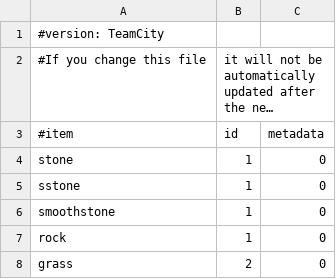
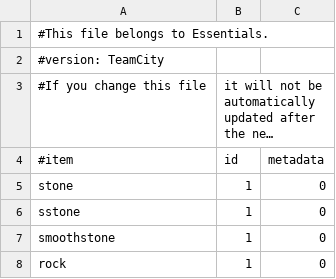
Before and after one commit to IPVP-MC/iBase, a CSV file: src/main/resources/items.csv, drawn as a sheet; only a part is shown; the shorter side is filled out with more unchanged rows; long unchanged cells end in ….

Commit message:
Add note

```diff
--- a/src/main/resources/items.csv
+++ b/src/main/resources/items.csv
@@ -1 +1,2 @@
+#This file belongs to Essentials.
 #version: TeamCity
```
